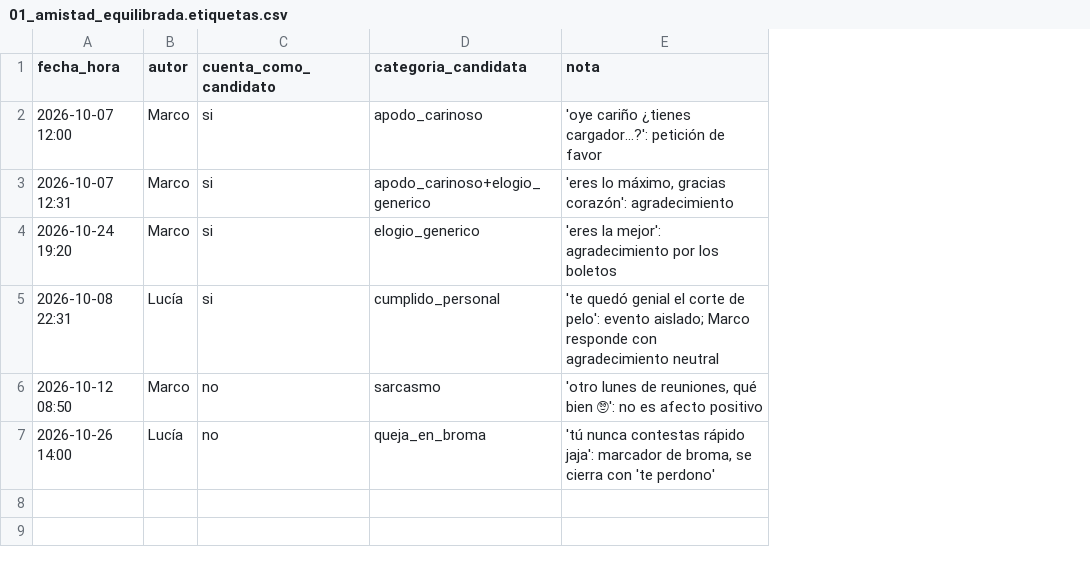
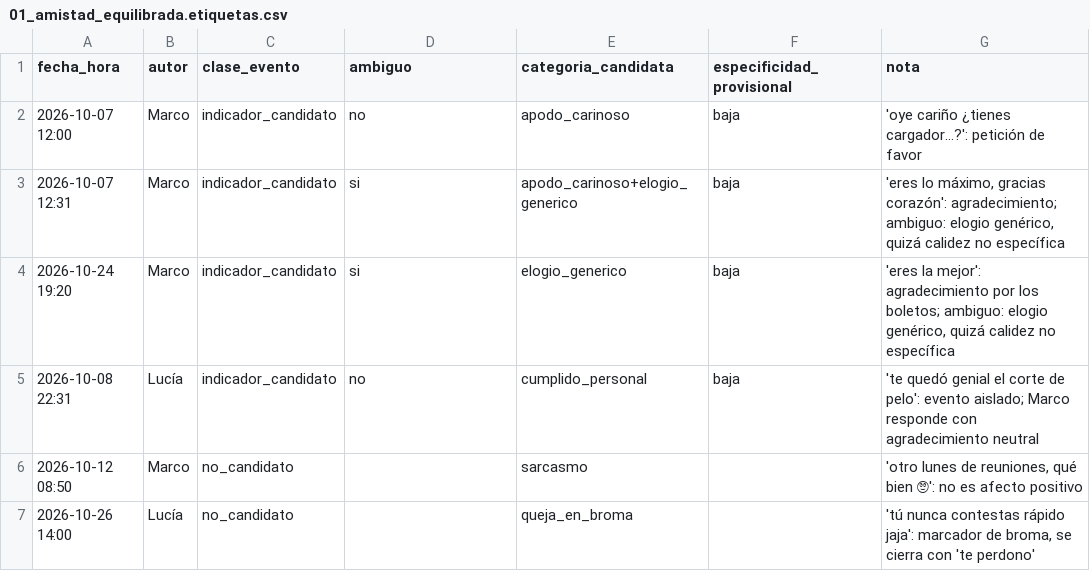
Before and after one commit to hehurove-gif/Message-Analisis, a CSV file: data/synthetic/01_amistad_equilibrada.etiquetas.csv, drawn as a sheet; addresses are those after the commit; the diff names each change by its address in the sheet, - before the commit and + after, or states it on an @@ line.

```diff
--- a/data/synthetic/01_amistad_equilibrada.etiquetas.csv
+++ b/data/synthetic/01_amistad_equilibrada.etiquetas.csv
+column C (clase_evento), rows 2-7: indicador_candidato | indicador_candidato | indicador_candidato | indicador_candidato | no_candidato | no_candidato
+column F (especificidad_provisional), rows 2-5: all baja
-D1: cuenta_como_candidato
+D1: ambiguo
-D2 (ambiguo): si
+D2 (ambiguo): no
-G3 (nota): …gracias corazón': agradecimiento
+G3 (nota): …gracias corazón': agradecimiento; ambiguo: elogio genérico, quizá calidez no específica
-G4 (nota): …por los boletos
+G4 (nota): …por los boletos; ambiguo: elogio genérico, quizá calidez no específica
-D5 (ambiguo): si
+D5 (ambiguo): no
-D6:D7 (ambiguo): no
+D6:D7 (ambiguo): (empty)
```
Also changed, not shown: data/synthetic/02_interes_romantico_unilateral.etiquetas.csv, 7 other files.
